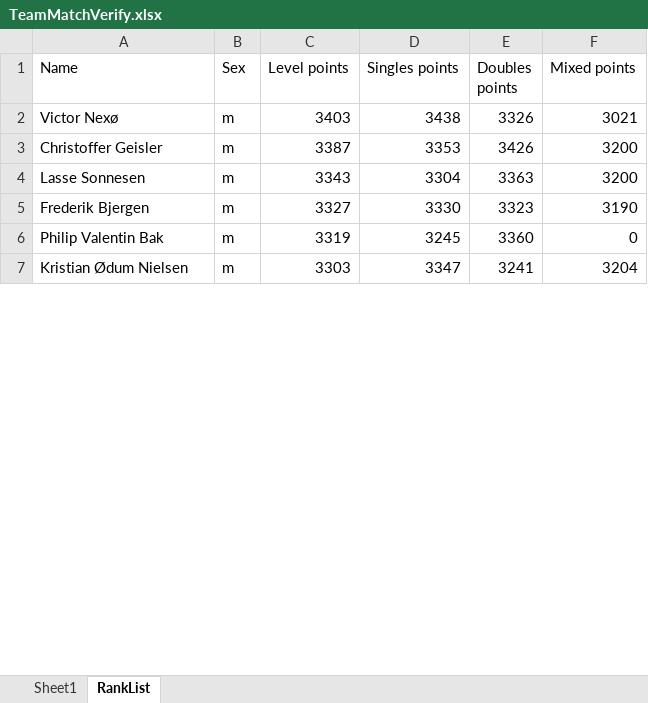
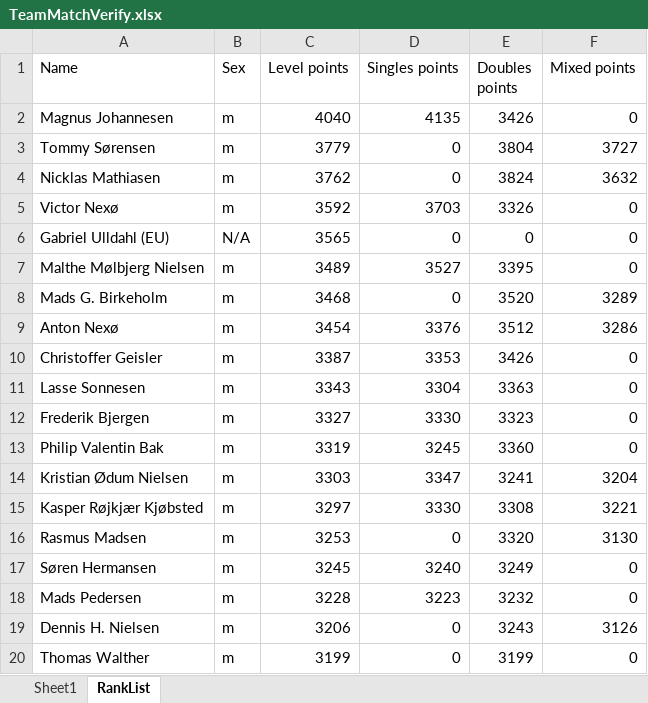
Before and after one commit to AsgerBertel/Badminton_lineup_verification, an Excel workbook: target/classes/TeamMatchVerify.xlsx, sheet RankList, drawn as a sheet; only a part is shown; values as stored, in another font and other column widths than the file's, no borders; table styles not drawn; addresses are those after the commit; the diff covers the shown part only; the diff names each change by its address in the sheet, - before the commit and + after, or states it on an @@ line.

```diff
--- a/target/classes/TeamMatchVerify.xlsx (sheet RankList)
+++ b/target/classes/TeamMatchVerify.xlsx (sheet RankList)
+row 2: Magnus Johannesen | m | 4040 | 4135 | 3426 | 0
+row 3: Tommy Sørensen | m | 3779 | 0 | 3804 | 3727
+row 4: Nicklas Mathiasen | m | 3762 | 0 | 3824 | 3632
-C5 (Level points): 3403
+C5 (Level points): 3592
-D5 (Singles points): 3438
+D5 (Singles points): 3703
-F5 (Mixed points): 3021
+F5 (Mixed points): 0
+row 6: Gabriel Ulldahl (EU) | N/A | 3565 | 0 | 0 | 0
+row 7: Malthe Mølbjerg Nielsen | m | 3489 | 3527 | 3395 | 0
+row 8: Mads G. Birkeholm | m | 3468 | 0 | 3520 | 3289
+row 9: Anton Nexø | m | 3454 | 3376 | 3512 | 3286
-F10:F11 (Mixed points): 3200
+F10:F11 (Mixed points): 0
-F12 (Mixed points): 3190
+F12 (Mixed points): 0
+row 15: Kasper Røjkjær Kjøbsted | m | 3297 | 3330 | 3308 | 3221
+row 16: Rasmus Madsen | m | 3253 | 0 | 3320 | 3130
+row 17: Søren Hermansen | m | 3245 | 3240 | 3249 | 0
+row 18: Mads Pedersen | m | 3228 | 3223 | 3232 | 0
+row 19: Dennis H. Nielsen | m | 3206 | 0 | 3243 | 3126
+row 20: Thomas Walther | m | 3199 | 0 | 3199 | 0
```
Also changed, not shown: 114 added rows, 1 removed row, 4 edited cells and cell formats elsewhere in this sheet, out/artifacts/Team_match_verify_jar/TeamMatchVerify.xlsx, src/main/resources/TeamMatchVerify.xlsx, 5 other files.
